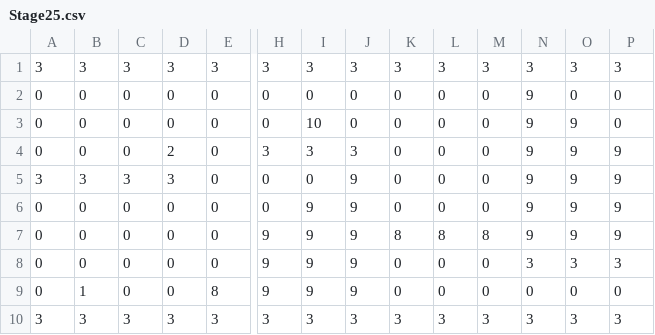
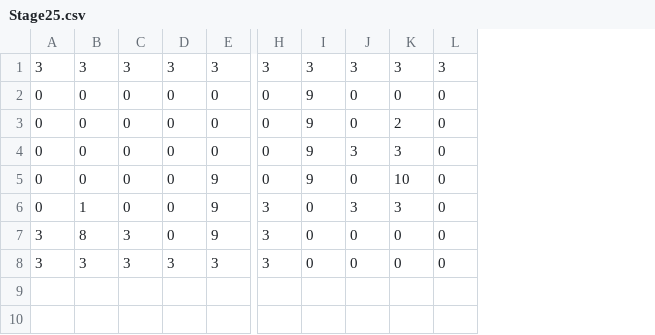
Before and after one commit to NSKnishiko245/wwNankotu, a CSV file: Assets/Resources/StageData/Stage25.csv, drawn as a sheet; only a part is shown, gaps mark what is left out; removed rows and columns are numbered as before the commit, all else as after; rows hold the shown columns only; the diff names each change by its address in the sheet, - before the commit and + after, or states it on an @@ line.

```diff
--- a/Assets/Resources/StageData/Stage25.csv
+++ b/Assets/Resources/StageData/Stage25.csv
-column M, rows 1-3: 3 | 0 | 0; rows 6-8: 0 | 8 | 0; row 10: 3
-column N, rows 1-3: 3 | 9 | 9; rows 6-8: 9 | 9 | 3; row 10: 3
-column O, rows 1-3: 3 | 0 | 9; rows 6-8: 9 | 9 | 3; row 10: 3
-column P, rows 1-3: 3 | 0 | 0; rows 6-8: 9 | 9 | 3; row 10: 3
-I2: 0
+I2: 9
-I3: 10
+I3: 9
-K3: 0
+K3: 2
-row 4: 0 | 0 | 0 | 2 | 0 | 3 | 3 | 3 | 0 | 0 | 0 | 9 | 9 | 9
-row 5: 3 | 3 | 3 | 3 | 0 | 0 | 0 | 9 | 0 | 0 | 0 | 9 | 9 | 9
-J4: 9
+J4: 3
-K4: 0
+K4: 3
-E5:E6: 0
+E5:E6: 9
-H5: 9
+H5: 0
-J5: 9
+J5: 0
-K5: 8
+K5: 10
-L5: 8
+L5: 0
-B6: 0
+B6: 1
-H6: 9
+H6: 3
-I6: 9
+I6: 0
-J6: 9
+J6: 3
-K6: 0
+K6: 3
-row 9: 0 | 1 | 0 | 0 | 8 | 9 | 9 | 9 | 0 | 0 | 0 | 0 | 0 | 0
+row 7: 3 | 8 | 3 | 0 | 9 | 3 | 0 | 0 | 0 | 0
-I8: 3
+I8: 0
-J8: 3
+J8: 0
-K8: 3
+K8: 0
-L8: 3
+L8: 0
```
Also changed, not shown: Assets/Resources/StageData/Stage14.csv, Assets/Resources/StageData/Stage15.csv, 50 other files.
